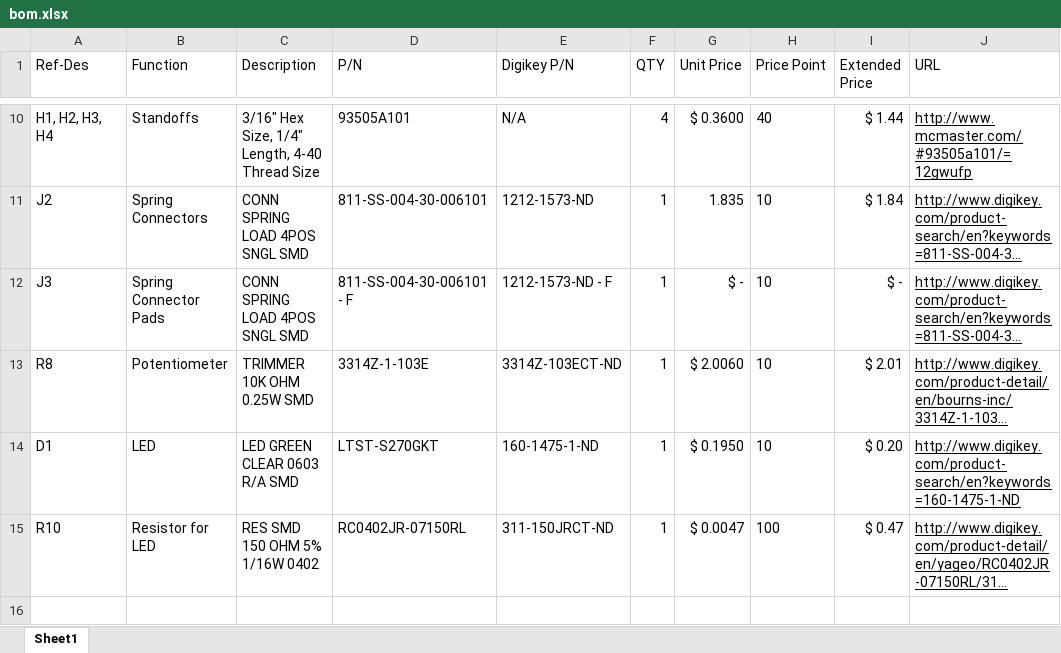
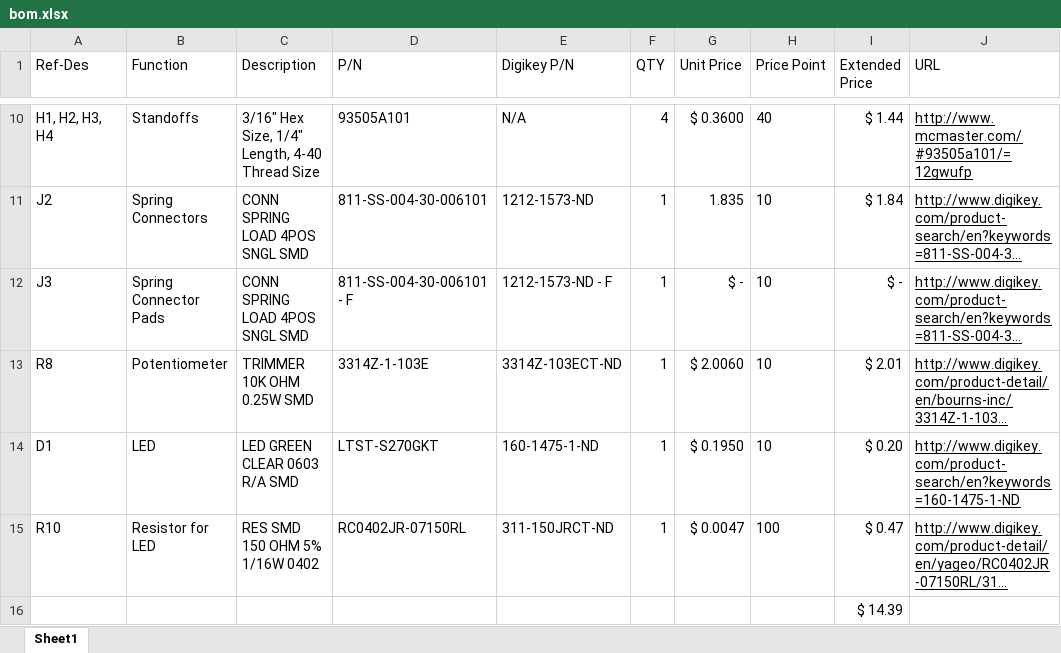
Before and after one commit to sawaiz/coincidenceCounter, an Excel workbook: pcb/logic/bom.xlsx, sheet Sheet1, drawn as a sheet; only a part is shown, gaps mark what is left out; long unchanged cells end in …; values as stored, in another font and other column widths than the file's, no borders; the diff names each change by its address in the sheet, - before the commit and + after, or states it on an @@ line.

```diff
--- a/pcb/logic/bom.xlsx (sheet Sheet1)
+++ b/pcb/logic/bom.xlsx (sheet Sheet1)
+row 16:  |  |  |  |  |  |  |  | $ 14.39
```
Also changed, not shown: 5 other files.
